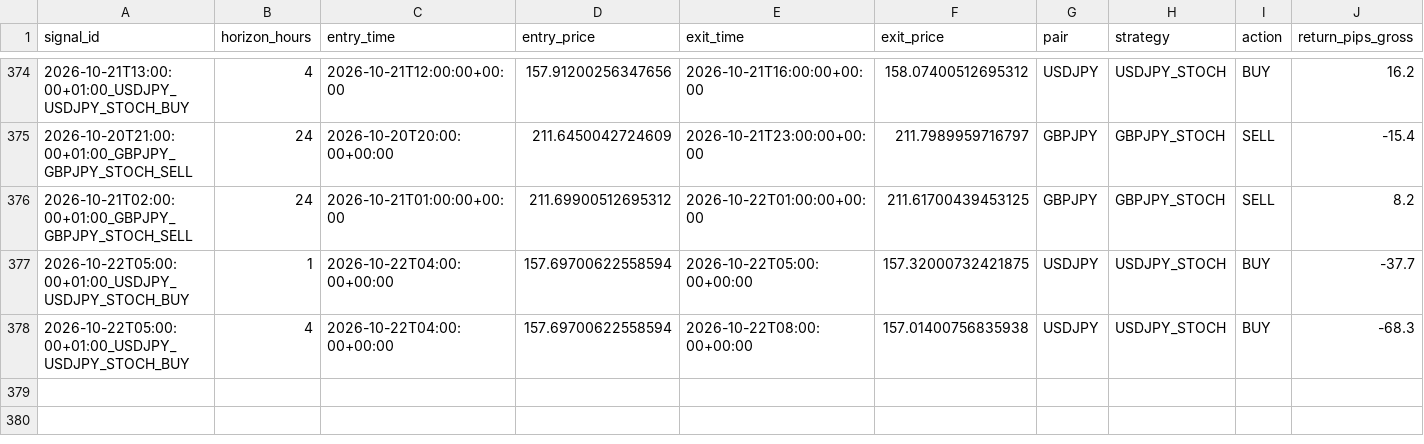
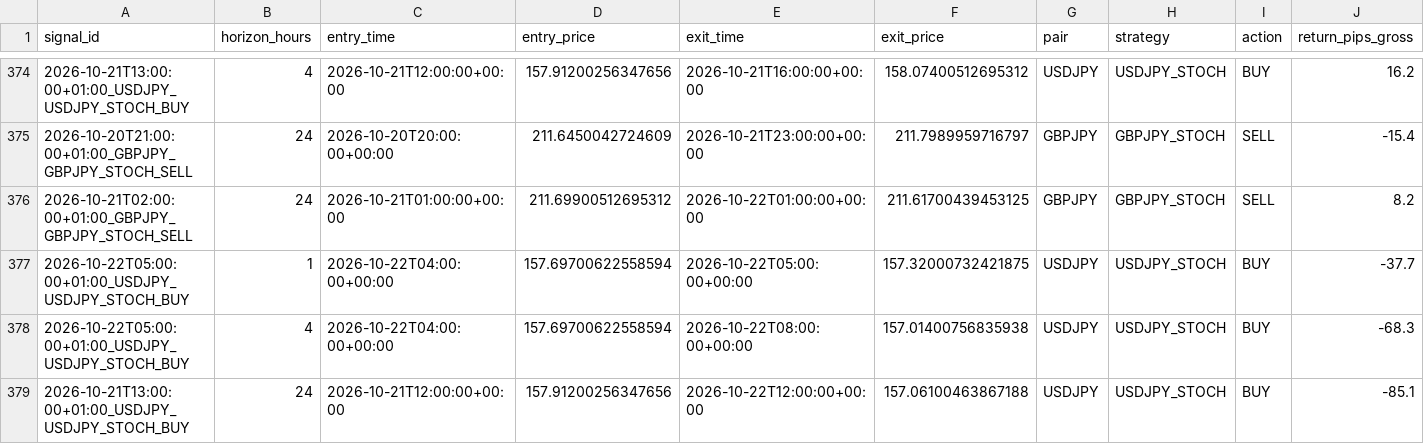
Before and after one commit to ichikawa27/fx-signals, a CSV file: logs/results.csv, drawn as a sheet; only a part is shown, gaps mark what is left out; rows hold the shown columns only; the diff names each change by its address in the sheet, - before the commit and + after, or states it on an @@ line.

```diff
--- a/logs/results.csv
+++ b/logs/results.csv
+row 379: 2026-10-21T13:00:00+01:00_USDJPY_USDJPY_STOCH_BUY | 24 | 2026-10-21T12:00:00+00:00 | 157.91200256347656 | 2026-10-22T12:00:00+00:00 | 157.06100463867188 | USDJPY | USDJPY_STOCH | BUY | -85.1
```
